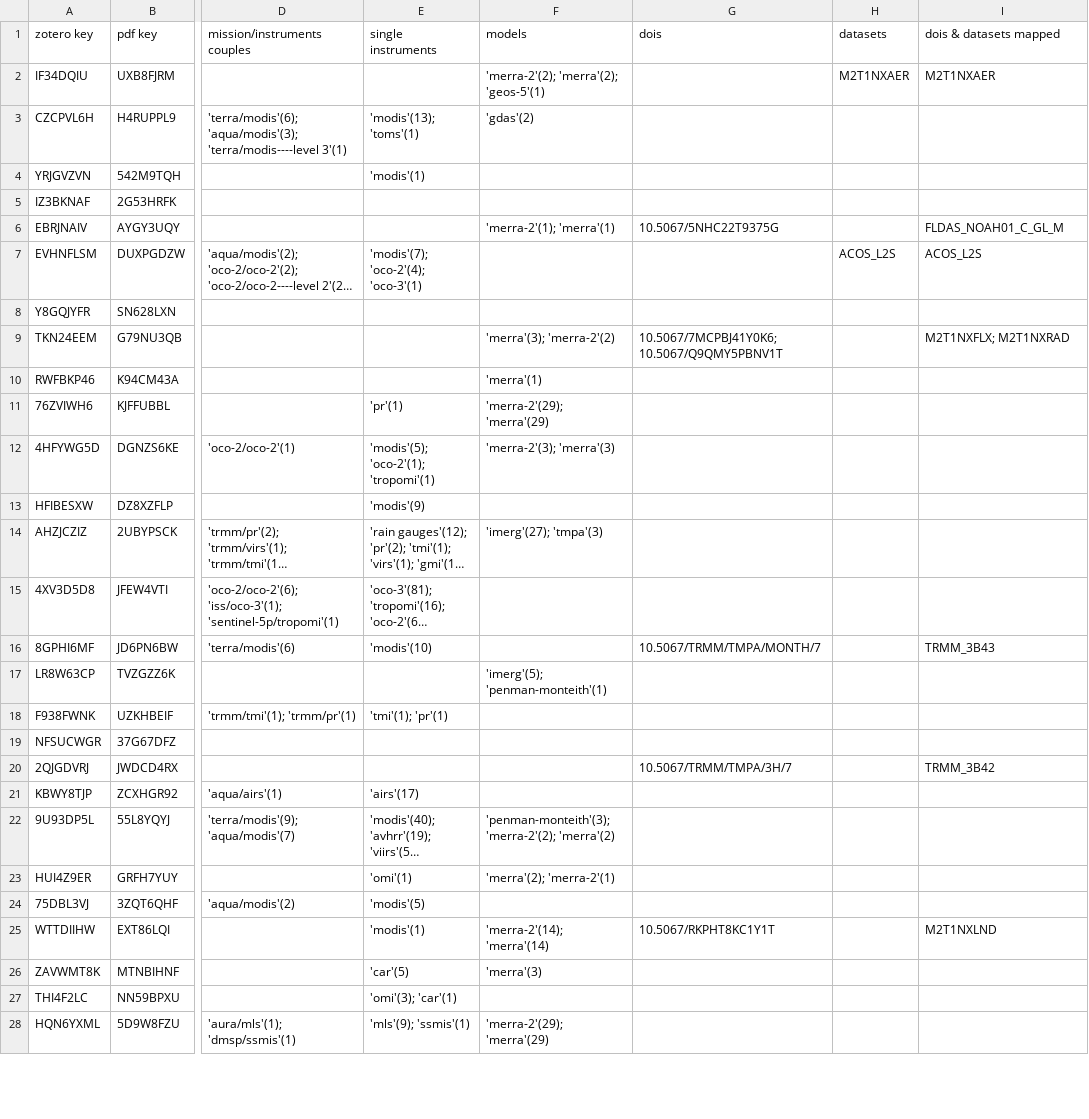
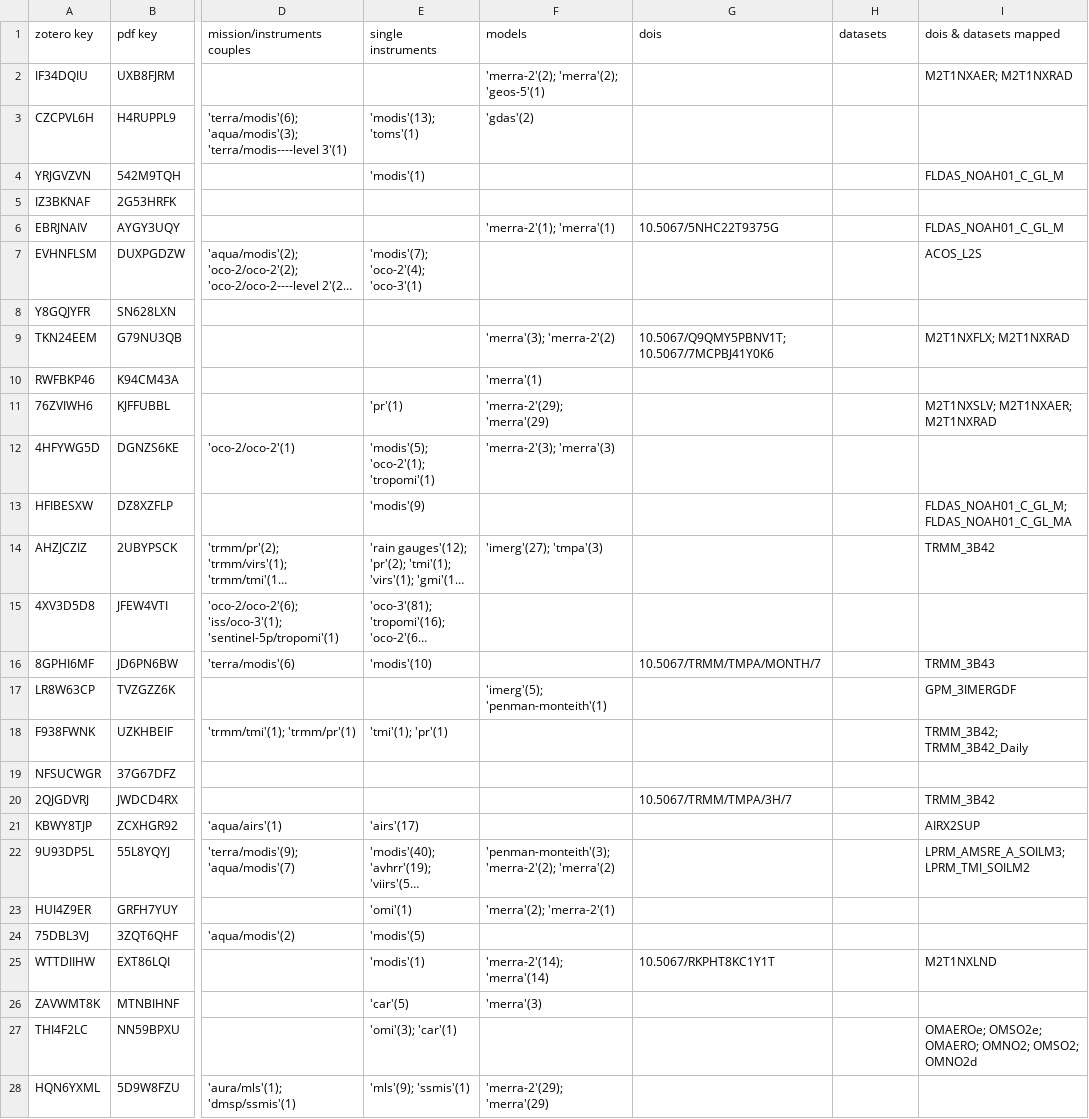
Before and after one commit to edwardj4747/Automated-Approach-to-Dataset-Labeling, a CSV file: zotero_tag_results/forward_gesdisc.csv, drawn as a sheet; only a part is shown, gaps mark what is left out; long unchanged cells end in …; the diff covers the shown part only; the diff names each change by its address in the sheet, - before the commit and + after, or states it on an @@ line.

```diff
--- a/zotero_tag_results/forward_gesdisc.csv
+++ b/zotero_tag_results/forward_gesdisc.csv
-H2 (datasets): M2T1NXAER
+H2 (datasets): (empty)
-I2 (dois & datasets mapped): M2T1NXAER
+I2 (dois & datasets mapped): M2T1NXAER; M2T1NXRAD
-I4 (dois & datasets mapped): (empty)
+I4 (dois & datasets mapped): FLDAS_NOAH01_C_GL_M
-H7 (datasets): ACOS_L2S
+H7 (datasets): (empty)
-G9 (dois): 10.5067/7MCPBJ41Y0K6; 10.5067/Q9QMY5PBNV1T
+G9 (dois): 10.5067/Q9QMY5PBNV1T; 10.5067/7MCPBJ41Y0K6
-I11 (dois & datasets mapped): (empty)
+I11 (dois & datasets mapped): M2T1NXSLV; M2T1NXAER; M2T1NXRAD
-I13 (dois & datasets mapped): (empty)
+I13 (dois & datasets mapped): FLDAS_NOAH01_C_GL_M; FLDAS_NOAH01_C_GL_MA
-I14 (dois & datasets mapped): (empty)
+I14 (dois & datasets mapped): TRMM_3B42
-I17 (dois & datasets mapped): (empty)
+I17 (dois & datasets mapped): GPM_3IMERGDF
-I18 (dois & datasets mapped): (empty)
+I18 (dois & datasets mapped): TRMM_3B42; TRMM_3B42_Daily
-I21 (dois & datasets mapped): (empty)
+I21 (dois & datasets mapped): AIRX2SUP
-I22 (dois & datasets mapped): (empty)
+I22 (dois & datasets mapped): LPRM_AMSRE_A_SOILM3; LPRM_TMI_SOILM2
-I27 (dois & datasets mapped): (empty)
+I27 (dois & datasets mapped): OMAEROe; OMSO2e; OMAERO; OMNO2; OMSO2; OMNO2d
```
Also changed, not shown: 81 edited cells elsewhere in this file, 12 other files.
